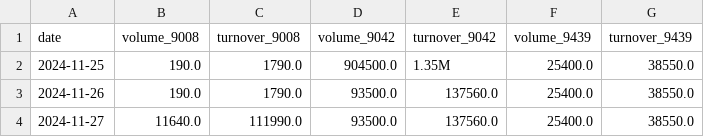
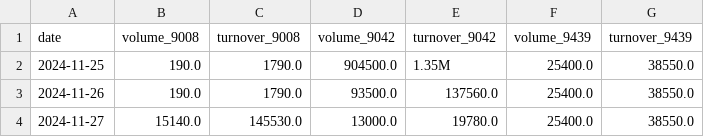
Before and after one commit to Starlight0901/HKEX-AUM-Price-Automation, a CSV file: volume_turnover_aum_data.csv, drawn as a sheet.

```diff
--- a/volume_turnover_aum_data.csv
+++ b/volume_turnover_aum_data.csv
@@ -3,2 +3,2 @@ date,volume_9008,turnover_9008,volume_9042,turnover_9042,volume_9439,turnover_94
 2024-11-26,190.0,1790.0,93500.0,137560.0,25400.0,38550.0
-2024-11-27,11640.0,111990.0,93500.0,137560.0,25400.0,38550.0
+2024-11-27,15140.0,145530.0,13000.0,19780.0,25400.0,38550.0
```
